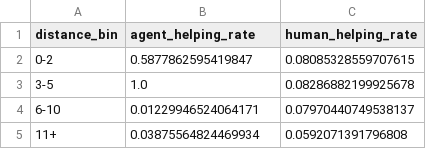
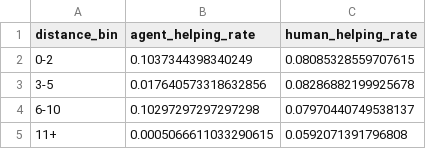
Before and after one commit to judyyhd/ccm_final_project, a CSV file: modeling/results/metrics_selfish_metric3_distance.csv, drawn as a sheet.

```diff
--- a/modeling/results/metrics_selfish_metric3_distance.csv
+++ b/modeling/results/metrics_selfish_metric3_distance.csv
@@ -1,5 +1,5 @@
 distance_bin,agent_helping_rate,human_helping_rate
-0-2,0.5877862595419847,0.08085328559707615
-3-5,1.0,0.08286882199925678
-6-10,0.01229946524064171,0.07970440749538137
-11+,0.03875564824469934,0.0592071391796808
+0-2,0.1037344398340249,0.08085328559707615
+3-5,0.017640573318632856,0.08286882199925678
+6-10,0.10297297297297298,0.07970440749538137
+11+,0.0005066611033290615,0.0592071391796808
```
Also changed, not shown: modeling/results/metrics_capacity_metric3_distance.csv, modeling/results/metrics_capacity_metric4_energy.csv, 22 other files.
